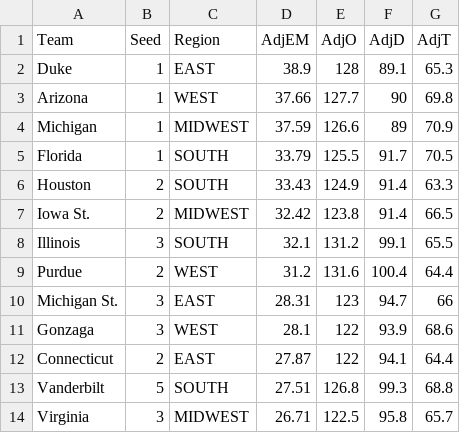
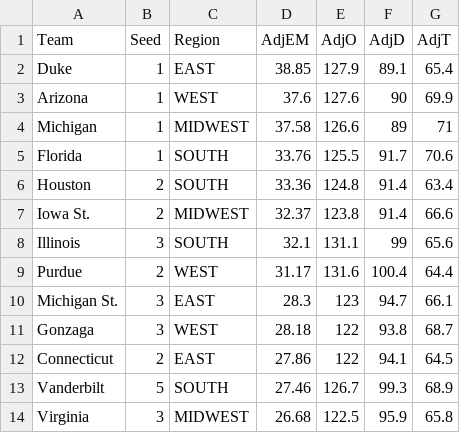
Before and after one commit to tomkuenzler/march-madness-sim, a CSV file: backend/data/kenpom.csv, drawn as a sheet; only a part is shown; the diff covers the shown part only.

Commit message:
Add leverage scores, Fanduel betting odds, and OddsTable component

```diff
--- a/backend/data/kenpom.csv
+++ b/backend/data/kenpom.csv
@@ -1,14 +1,14 @@
 Team,Seed,Region,AdjEM,AdjO,AdjD,AdjT
-Duke,1,EAST,38.9,128,89.1,65.3
-Arizona,1,WEST,37.66,127.7,90,69.8
-Michigan,1,MIDWEST,37.59,126.6,89,70.9
-Florida,1,SOUTH,33.79,125.5,91.7,70.5
-Houston,2,SOUTH,33.43,124.9,91.4,63.3
-Iowa St.,2,MIDWEST,32.42,123.8,91.4,66.5
-Illinois,3,SOUTH,32.1,131.2,99.1,65.5
-Purdue,2,WEST,31.2,131.6,100.4,64.4
-Michigan St.,3,EAST,28.31,123,94.7,66
-Gonzaga,3,WEST,28.1,122,93.9,68.6
-Connecticut,2,EAST,27.87,122,94.1,64.4
-Vanderbilt,5,SOUTH,27.51,126.8,99.3,68.8
-Virginia,3,MIDWEST,26.71,122.5,95.8,65.7
+Duke,1,EAST,38.85,127.9,89.1,65.4
+Arizona,1,WEST,37.6,127.6,90,69.9
+Michigan,1,MIDWEST,37.58,126.6,89,71
+Florida,1,SOUTH,33.76,125.5,91.7,70.6
+Houston,2,SOUTH,33.36,124.8,91.4,63.4
+Iowa St.,2,MIDWEST,32.37,123.8,91.4,66.6
+Illinois,3,SOUTH,32.1,131.1,99,65.6
+Purdue,2,WEST,31.17,131.6,100.4,64.4
+Michigan St.,3,EAST,28.3,123,94.7,66.1
+Gonzaga,3,WEST,28.18,122,93.8,68.7
+Connecticut,2,EAST,27.86,122,94.1,64.5
+Vanderbilt,5,SOUTH,27.46,126.7,99.3,68.9
+Virginia,3,MIDWEST,26.68,122.5,95.9,65.8
```
Also changed, not shown: 4 added rows, 4 removed rows and 102 edited cells elsewhere in this file, 9 other files.
